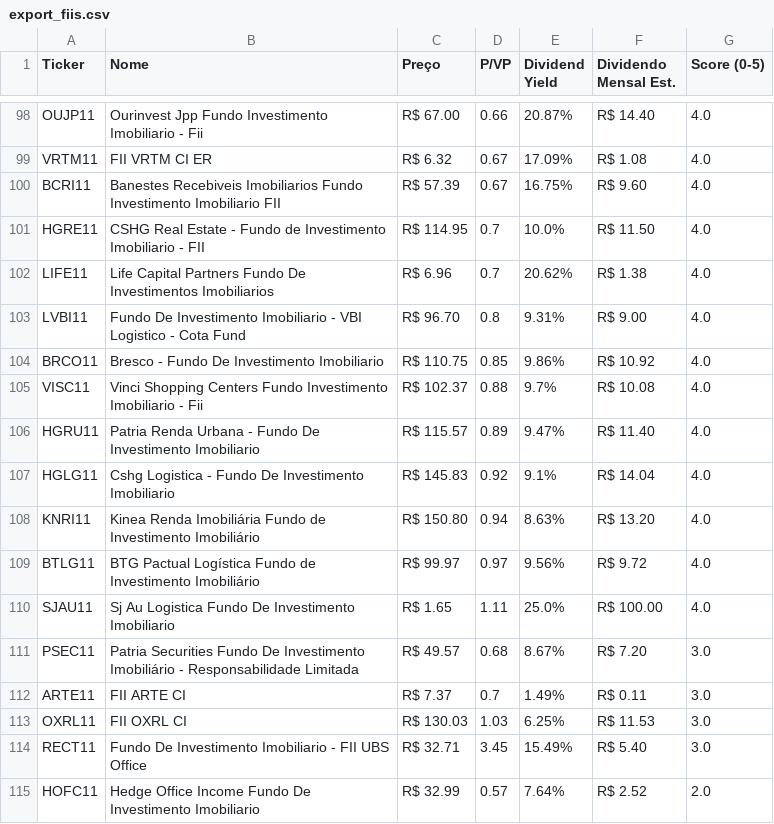
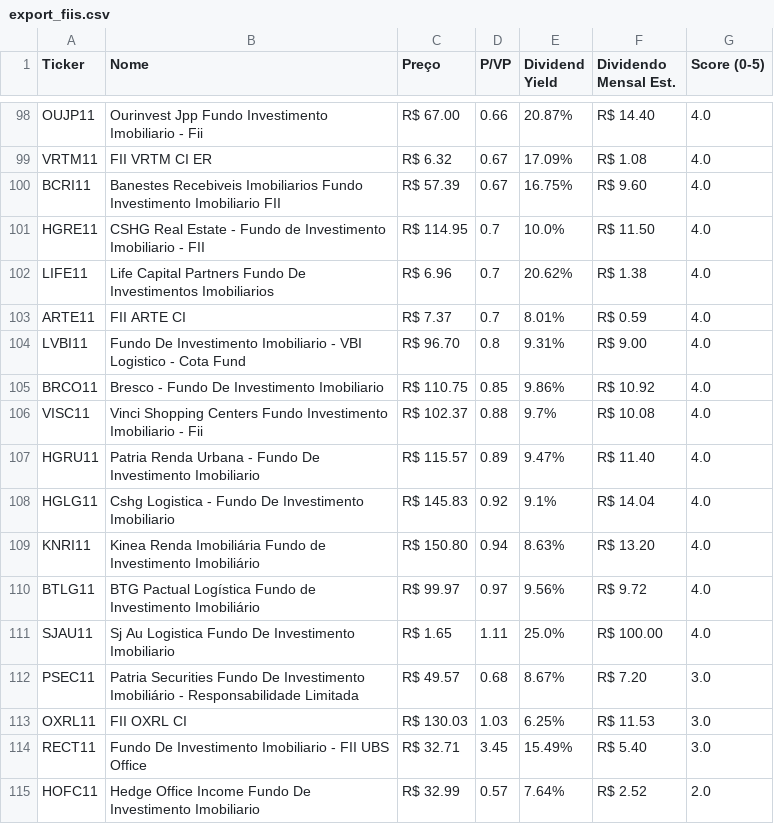
Before and after one commit to jucelinoss/radar_fundamentalista_b3, a CSV file: dev/export_fiis.csv, drawn as a sheet; only a part is shown, gaps mark what is left out.

```diff
--- a/dev/export_fiis.csv
+++ b/dev/export_fiis.csv
@@ -102,2 +102,3 @@ HGRE11,CSHG Real Estate - Fundo de Investimento Imobiliario - FII,R$ 114.95,0.7,
 LIFE11,Life Capital Partners Fundo De Investimentos Imobiliarios,R$ 6.96,0.7,20.62%,R$ 1.38,4.0
+ARTE11,FII ARTE    CI,R$ 7.37,0.7,8.01%,R$ 0.59,4.0
 LVBI11,Fundo De Investimento Imobiliario - VBI Logistico - Cota Fund,R$ 96.70,0.8,9.31%,R$ 9.00,4.0
@@ -111,3 +112,2 @@ SJAU11,Sj Au Logistica Fundo De Investimento Imobiliario,R$ 1.65,1.11,25.0%,R$ 1
 PSEC11,Patria Securities Fundo De Investimento Imobiliário - Responsabilidade Limitada,R$ 49.57,0.68,8.67%,R$ 7.20,3.0
-ARTE11,FII ARTE    CI,R$ 7.37,0.7,1.49%,R$ 0.11,3.0
 OXRL11,FII OXRL    CI,R$ 130.03,1.03,6.25%,R$ 11.53,3.0
```
Also changed, not shown: dev/export_fiagros.csv, dev/export_stocks.csv, 6 other files.
